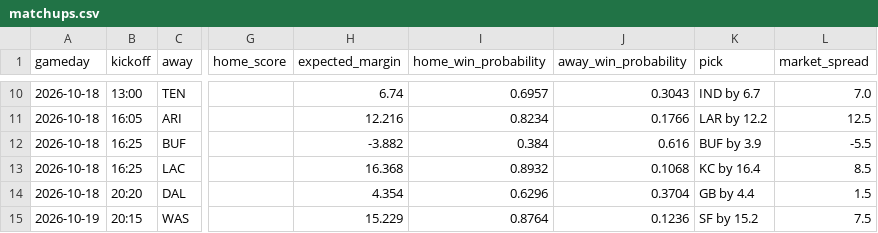
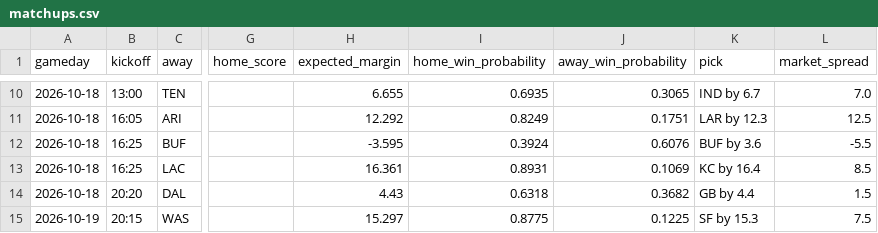
Before and after one commit to leonpalafox/leonpalafox.github.io, a CSV file: analysis/nfl-power-rankings/out/matchups.csv, drawn as a sheet; only a part is shown, gaps mark what is left out; the diff covers the shown part only; the diff names each change by its address in the sheet, - before the commit and + after, or states it on an @@ line.

```diff
--- a/analysis/nfl-power-rankings/out/matchups.csv
+++ b/analysis/nfl-power-rankings/out/matchups.csv
-H10 (expected_margin): 6.74
+H10 (expected_margin): 6.655
-I10 (home_win_probability): 0.6957
+I10 (home_win_probability): 0.6935
-J10 (away_win_probability): 0.3043
+J10 (away_win_probability): 0.3065
-H11 (expected_margin): 12.216
+H11 (expected_margin): 12.292
-I11 (home_win_probability): 0.8234
+I11 (home_win_probability): 0.8249
-J11 (away_win_probability): 0.1766
+J11 (away_win_probability): 0.1751
-K11 (pick): LAR by 12.2
+K11 (pick): LAR by 12.3
-H12 (expected_margin): -3.882
+H12 (expected_margin): -3.595
-I12 (home_win_probability): 0.384
+I12 (home_win_probability): 0.3924
-J12 (away_win_probability): 0.616
+J12 (away_win_probability): 0.6076
-K12 (pick): BUF by 3.9
+K12 (pick): BUF by 3.6
-H13 (expected_margin): 16.368
+H13 (expected_margin): 16.361
-I13 (home_win_probability): 0.8932
+I13 (home_win_probability): 0.8931
-J13 (away_win_probability): 0.1068
+J13 (away_win_probability): 0.1069
-H14 (expected_margin): 4.354
+H14 (expected_margin): 4.43
-I14 (home_win_probability): 0.6296
+I14 (home_win_probability): 0.6318
-J14 (away_win_probability): 0.3704
+J14 (away_win_probability): 0.3682
-H15 (expected_margin): 15.229
+H15 (expected_margin): 15.297
-I15 (home_win_probability): 0.8764
+I15 (home_win_probability): 0.8775
-J15 (away_win_probability): 0.1236
+J15 (away_win_probability): 0.1225
-K15 (pick): SF by 15.2
+K15 (pick): SF by 15.3
```
Also changed, not shown: 31 edited cells elsewhere in this file, 8 other files.
